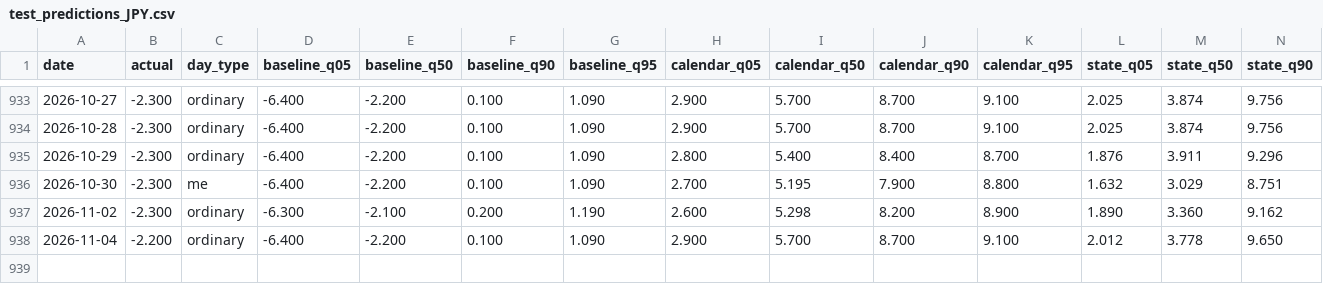
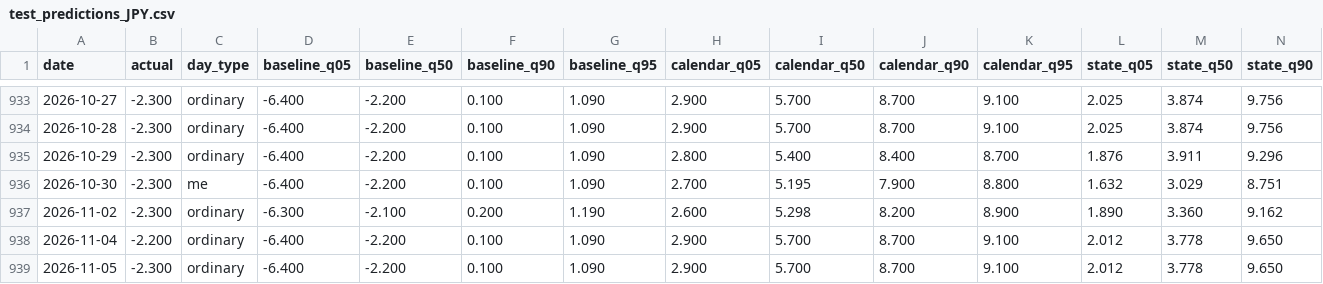
Before and after one commit to Li52utm/price-of-collateral, a CSV file: results/forecast/test_predictions_JPY.csv, drawn as a sheet; only a part is shown, gaps mark what is left out; rows hold the shown columns only; the diff names each change by its address in the sheet, - before the commit and + after, or states it on an @@ line.

```diff
--- a/results/forecast/test_predictions_JPY.csv
+++ b/results/forecast/test_predictions_JPY.csv
+row 939: 2026-11-05 | -2.300 | ordinary | -6.400 | -2.200 | 0.100 | 1.090 | 2.900 | 5.700 | 8.700 | 9.100 | 2.012 | 3.778 | 9.650
```
Also changed, not shown: results/corridors/corridor_EUR.csv, results/corridors/corridor_JPY.csv, 43 other files.
